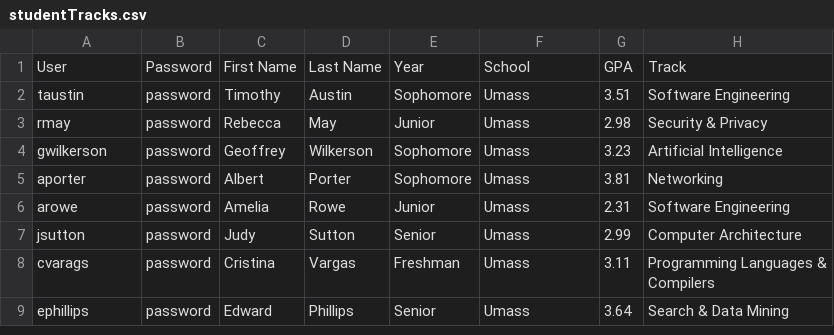
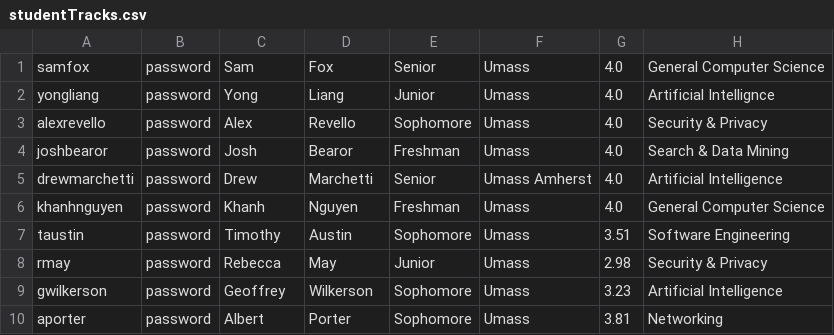
Before and after one commit to yongbin999/inspire2, a CSV file: code/express/lib/db/studentTracks.csv, drawn as a sheet; only a part is shown; the shorter side is filled out with more unchanged rows.

```diff
--- a/code/express/lib/db/studentTracks.csv
+++ b/code/express/lib/db/studentTracks.csv
@@ -1,2 +1,7 @@
-User,Password,First Name,Last Name,Year,School,GPA,Track
+samfox,password,Sam,Fox,Senior,Umass,4.0,General Computer Science
+yongliang,password,Yong,Liang,Junior,Umass,4.0,Artificial Intellignce
+alexrevello,password,Alex,Revello,Sophomore,Umass, 4.0,Security & Privacy
+joshbearor,password,Josh,Bearor,Freshman,Umass,4.0,Search & Data Mining
+drewmarchetti,password,Drew,Marchetti,Senior,Umass Amherst,4.0,Artificial Intelligence
+khanhnguyen,password,Khanh,Nguyen,Freshman,Umass,4.0,General Computer Science
 taustin,password,Timothy,Austin,Sophomore,Umass,3.51,Software Engineering
```
Also changed, not shown: 3 other files.
